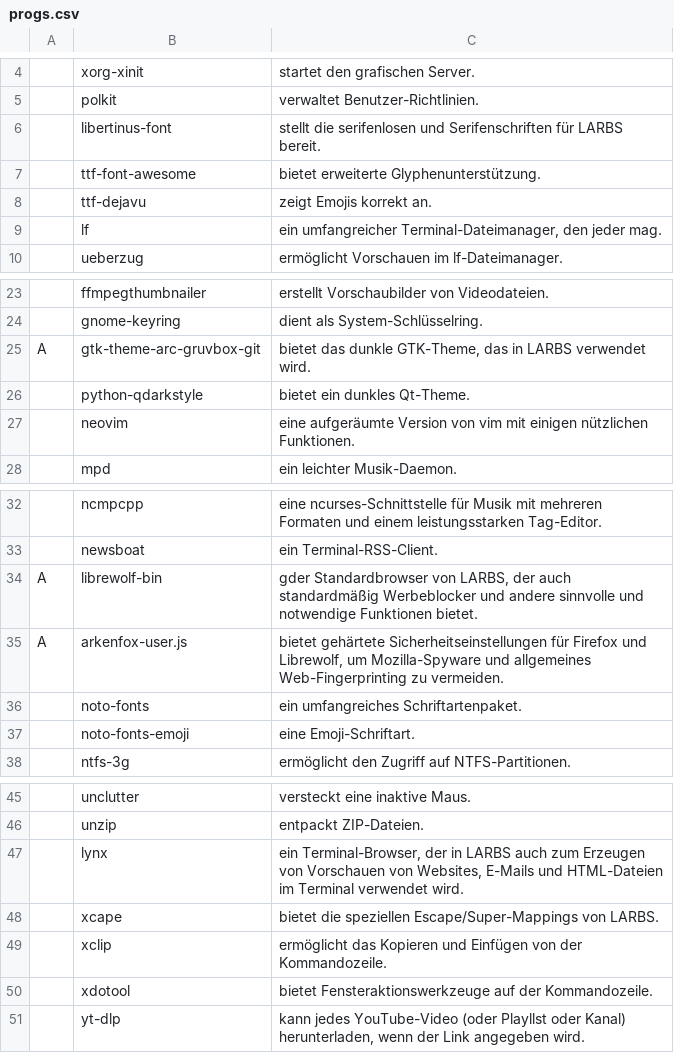
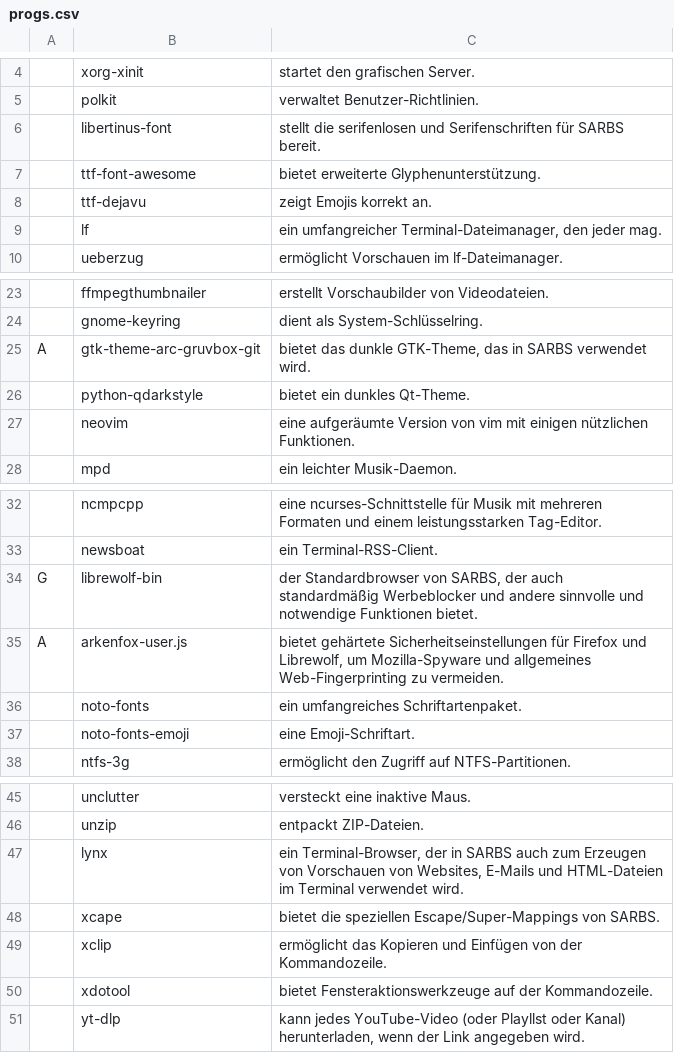
Before and after one commit to legymhueck/SARBS, a CSV file: progs.csv, drawn as a sheet; only a part is shown, gaps mark what is left out; the diff names each change by its address in the sheet, - before the commit and + after, or states it on an @@ line.

Commit message:
librewolf auf git umgestellt

```diff
--- a/progs.csv
+++ b/progs.csv
-C6: …Serifenschriften für LARBS bereit.
+C6: …Serifenschriften für SARBS bereit.
-C25: …das in LARBS verwendet wird.
+C25: …das in SARBS verwendet wird.
-A34: A
+A34: G
-C34: gder Standardbrowser von LARBS, der auch…
+C34: der Standardbrowser von SARBS, der auch…
-C47: …der in LARBS auch zum…
+C47: …der in SARBS auch zum…
-C48: …Escape/Super-Mappings von LARBS.
+C48: …Escape/Super-Mappings von SARBS.
```
